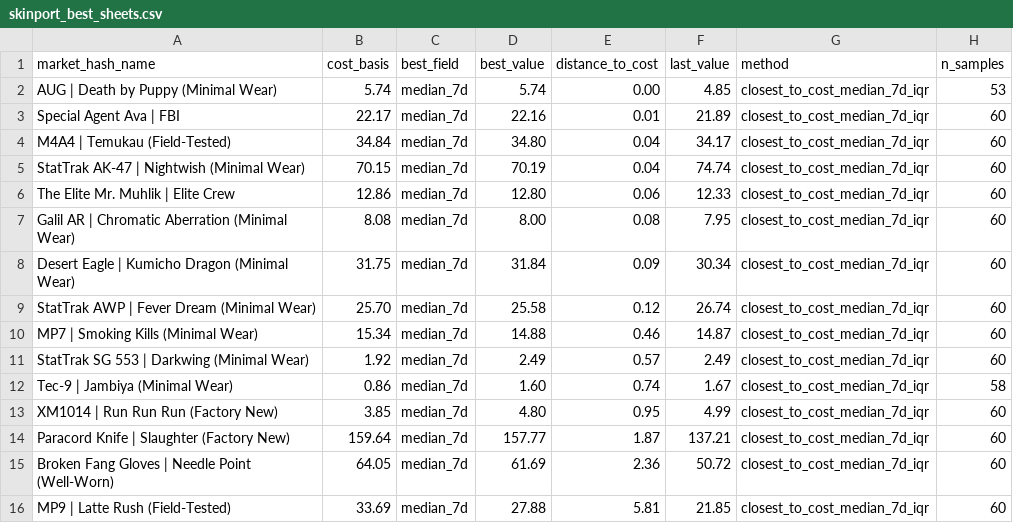
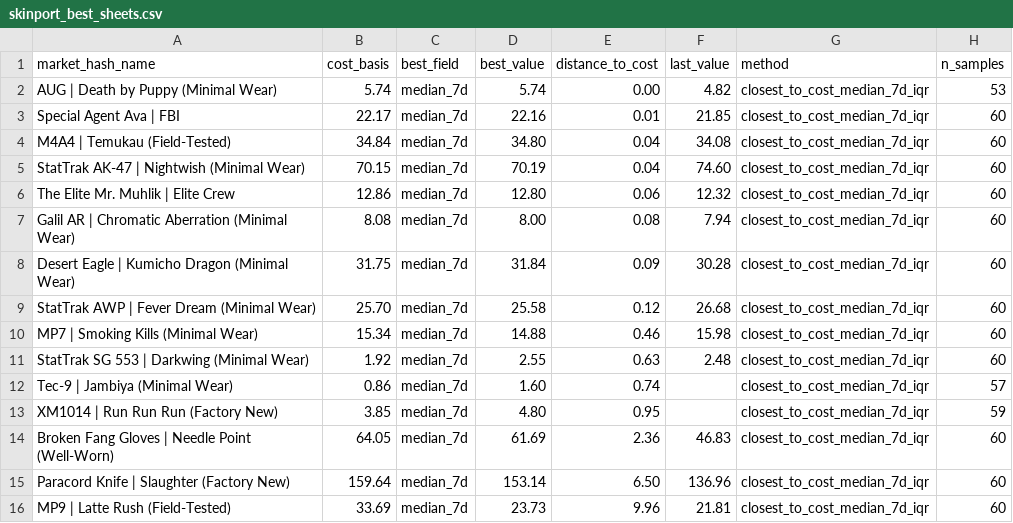
Before and after one commit to jpcarrascom2311-commits/skinport-tracker, a CSV file: skinport_best_sheets.csv, drawn as a sheet.

```diff
--- a/skinport_best_sheets.csv
+++ b/skinport_best_sheets.csv
@@ -1,16 +1,16 @@
 market_hash_name,cost_basis,best_field,best_value,distance_to_cost,last_value,method,n_samples
-AUG | Death by Puppy (Minimal Wear),5.74,median_7d,5.74,0.00,4.85,closest_to_cost_median_7d_iqr,53
-Special Agent Ava | FBI,22.17,median_7d,22.16,0.01,21.89,closest_to_cost_median_7d_iqr,60
-M4A4 | Temukau (Field-Tested),34.84,median_7d,34.80,0.04,34.17,closest_to_cost_median_7d_iqr,60
-StatTrak AK-47 | Nightwish (Minimal Wear),70.15,median_7d,70.19,0.04,74.74,closest_to_cost_median_7d_iqr,60
-The Elite Mr. Muhlik | Elite Crew,12.86,median_7d,12.80,0.06,12.33,closest_to_cost_median_7d_iqr,60
-Galil AR | Chromatic Aberration (Minimal Wear),8.08,median_7d,8.00,0.08,7.95,closest_to_cost_median_7d_iqr,60
-Desert Eagle | Kumicho Dragon (Minimal Wear),31.75,median_7d,31.84,0.09,30.34,closest_to_cost_median_7d_iqr,60
-StatTrak AWP | Fever Dream (Minimal Wear),25.70,median_7d,25.58,0.12,26.74,closest_to_cost_median_7d_iqr,60
-MP7 | Smoking Kills (Minimal Wear),15.34,median_7d,14.88,0.46,14.87,closest_to_cost_median_7d_iqr,60
-StatTrak SG 553 | Darkwing (Minimal Wear),1.92,median_7d,2.49,0.57,2.49,closest_to_cost_median_7d_iqr,60
-Tec-9 | Jambiya (Minimal Wear),0.86,median_7d,1.60,0.74,1.67,closest_to_cost_median_7d_iqr,58
-XM1014 | Run Run Run (Factory New),3.85,median_7d,4.80,0.95,4.99,closest_to_cost_median_7d_iqr,60
-Paracord Knife | Slaughter (Factory New),159.64,median_7d,157.77,1.87,137.21,closest_to_cost_median_7d_iqr,60
-Broken Fang Gloves | Needle Point (Well-Worn),64.05,median_7d,61.69,2.36,50.72,closest_to_cost_median_7d_iqr,60
-MP9 | Latte Rush (Field-Tested),33.69,median_7d,27.88,5.81,21.85,closest_to_cost_median_7d_iqr,60
+AUG | Death by Puppy (Minimal Wear),5.74,median_7d,5.74,0.00,4.82,closest_to_cost_median_7d_iqr,53
+Special Agent Ava | FBI,22.17,median_7d,22.16,0.01,21.85,closest_to_cost_median_7d_iqr,60
+M4A4 | Temukau (Field-Tested),34.84,median_7d,34.80,0.04,34.08,closest_to_cost_median_7d_iqr,60
+StatTrak AK-47 | Nightwish (Minimal Wear),70.15,median_7d,70.19,0.04,74.60,closest_to_cost_median_7d_iqr,60
+The Elite Mr. Muhlik | Elite Crew,12.86,median_7d,12.80,0.06,12.32,closest_to_cost_median_7d_iqr,60
+Galil AR | Chromatic Aberration (Minimal Wear),8.08,median_7d,8.00,0.08,7.94,closest_to_cost_median_7d_iqr,60
+Desert Eagle | Kumicho Dragon (Minimal Wear),31.75,median_7d,31.84,0.09,30.28,closest_to_cost_median_7d_iqr,60
+StatTrak AWP | Fever Dream (Minimal Wear),25.70,median_7d,25.58,0.12,26.68,closest_to_cost_median_7d_iqr,60
+MP7 | Smoking Kills (Minimal Wear),15.34,median_7d,14.88,0.46,15.98,closest_to_cost_median_7d_iqr,60
+StatTrak SG 553 | Darkwing (Minimal Wear),1.92,median_7d,2.55,0.63,2.48,closest_to_cost_median_7d_iqr,60
+Tec-9 | Jambiya (Minimal Wear),0.86,median_7d,1.60,0.74,,closest_to_cost_median_7d_iqr,57
+XM1014 | Run Run Run (Factory New),3.85,median_7d,4.80,0.95,,closest_to_cost_median_7d_iqr,59
+Broken Fang Gloves | Needle Point (Well-Worn),64.05,median_7d,61.69,2.36,46.83,closest_to_cost_median_7d_iqr,60
+Paracord Knife | Slaughter (Factory New),159.64,median_7d,153.14,6.50,136.96,closest_to_cost_median_7d_iqr,60
+MP9 | Latte Rush (Field-Tested),33.69,median_7d,23.73,9.96,21.81,closest_to_cost_median_7d_iqr,60
```
Also changed, not shown: skinport_latest.csv.
